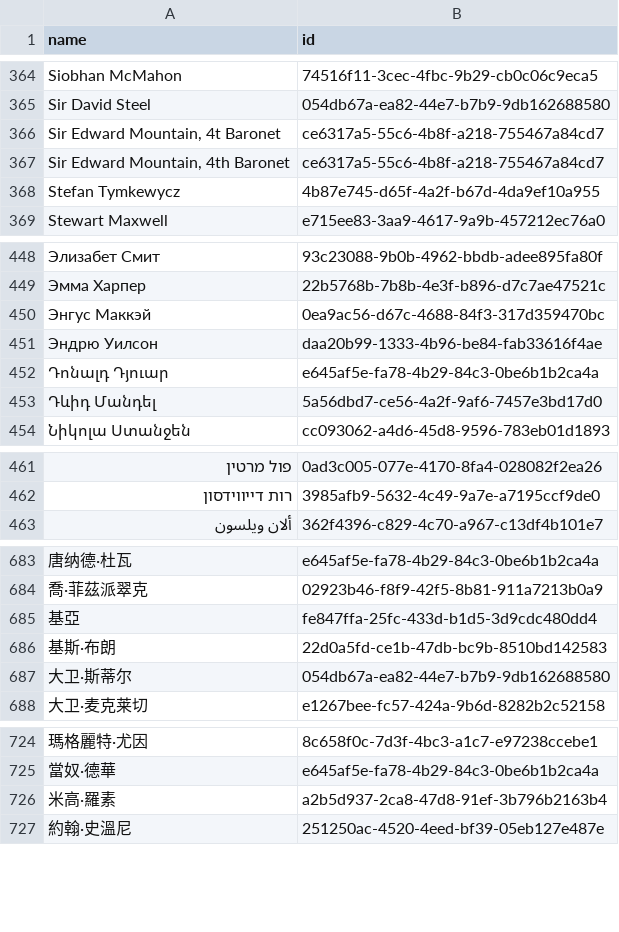
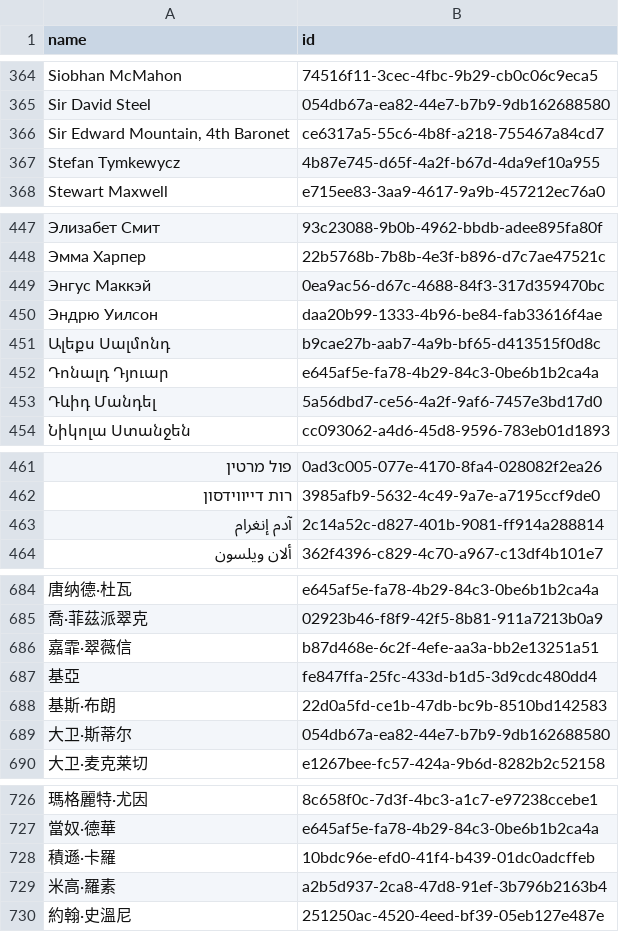
Before and after one commit to loudspeek/representa, a CSV file: data/Scotland/Parliament/names.csv, drawn as a sheet; only a part is shown, gaps mark what is left out; removed rows and columns are numbered as before the commit, all else as after; the diff names each change by its address in the sheet, - before the commit and + after, or states it on an @@ line.

```diff
--- a/data/Scotland/Parliament/names.csv
+++ b/data/Scotland/Parliament/names.csv
-row 366: Sir Edward Mountain, 4t Baronet | ce6317a5-55c6-4b8f-a218-755467a84cd7
+row 451: Ալեքս Սալմոնդ | b9cae27b-aab7-4a9b-bf65-d413515f0d8c
+row 463: آدم إنغرام | 2c14a52c-d827-401b-9081-ff914a288814
+row 686: 嘉霏·翠薇信 | b87d468e-6c2f-4efe-aa3a-bb2e13251a51
+row 728: 積遜·卡羅 | 10bdc96e-efd0-41f4-b439-01dc0adcffeb
```
Also changed, not shown: data/Scotland/Parliament/sources/morph/wikidata.csv, 7 other files.
